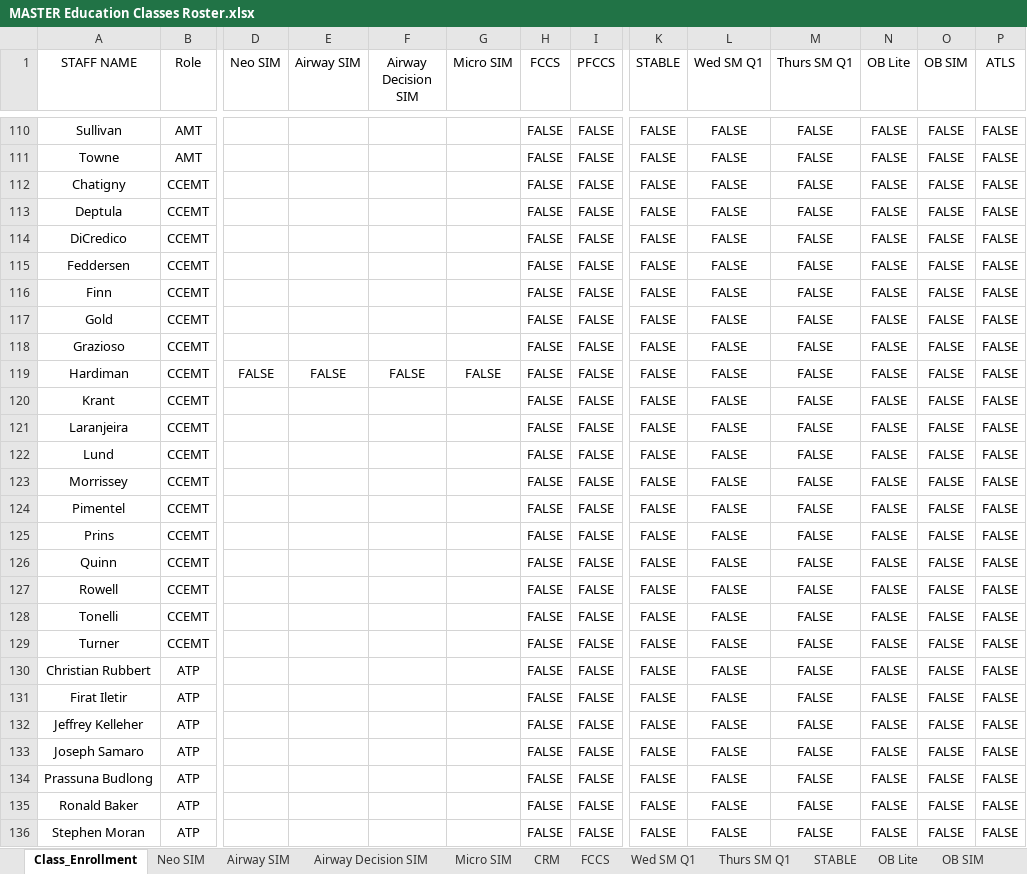
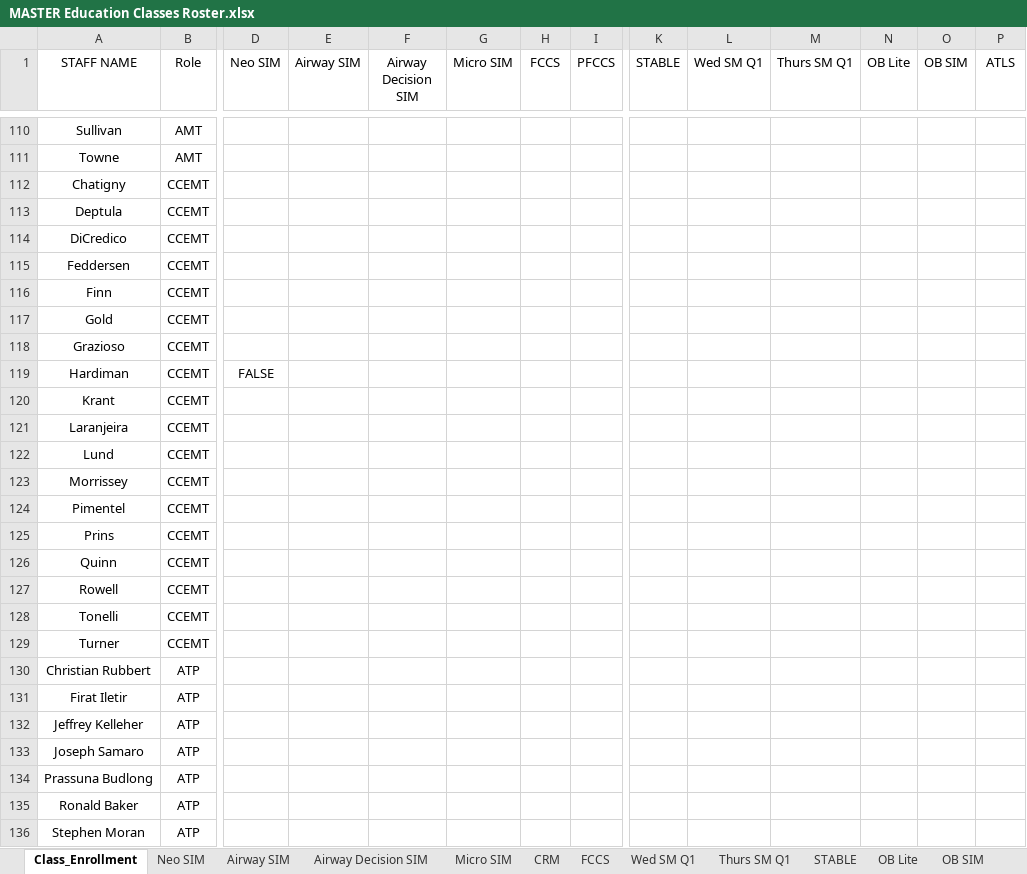
Before and after one commit to AlphaBravo227/CrewOps360, an Excel workbook: training/upload/MASTER Education Classes Roster.xlsx, sheet Class_Enrollment, drawn as a sheet; only a part is shown, gaps mark what is left out; values as stored, in another font and other column widths than the file's, no borders; table styles not drawn; the diff covers the shown part only; the diff names each change by its address in the sheet, - before the commit and + after, or states it on an @@ line.

```diff
--- a/training/upload/MASTER Education Classes Roster.xlsx (sheet Class_Enrollment)
+++ b/training/upload/MASTER Education Classes Roster.xlsx (sheet Class_Enrollment)
-H110:H136 (FCCS): FALSE
+H110:H136 (FCCS): (empty)
-I110:I136 (PFCCS): FALSE
+I110:I136 (PFCCS): (empty)
-K110:K136 (STABLE): FALSE
+K110:K136 (STABLE): (empty)
-L110:L136 (Wed SM Q1): FALSE
+L110:L136 (Wed SM Q1): (empty)
-M110:M136 (Thurs SM Q1): FALSE
+M110:M136 (Thurs SM Q1): (empty)
-N110:N136 (OB Lite): FALSE
+N110:N136 (OB Lite): (empty)
-O110:O136 (OB SIM): FALSE
+O110:O136 (OB SIM): (empty)
-P110:P136 (ATLS): FALSE
+P110:P136 (ATLS): (empty)
-E119 (Airway SIM): FALSE
+E119 (Airway SIM): (empty)
-F119 (Airway Decision SIM): FALSE
+F119 (Airway Decision SIM): (empty)
-G119 (Micro SIM): FALSE
+G119 (Micro SIM): (empty)
```
Also changed, not shown: 368 edited cells elsewhere in this sheet.
